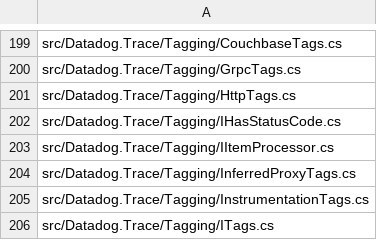
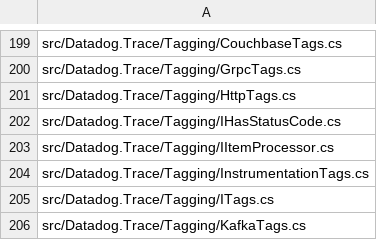
Before and after one commit to DataDog/dd-trace-dotnet, a CSV file: tracer/missing-nullability-files.csv, drawn as a sheet; only a part is shown, gaps mark what is left out; the shorter side is filled out with more unchanged rows.

Commit message:
Add nullable enable to InferredProxyTags

```diff
--- a/tracer/missing-nullability-files.csv
+++ b/tracer/missing-nullability-files.csv
@@ -203,3 +203,2 @@ src/Datadog.Trace/Tagging/IHasStatusCode.cs
 src/Datadog.Trace/Tagging/IItemProcessor.cs
-src/Datadog.Trace/Tagging/InferredProxyTags.cs
 src/Datadog.Trace/Tagging/InstrumentationTags.cs
```
Also changed, not shown: 1 other file.
